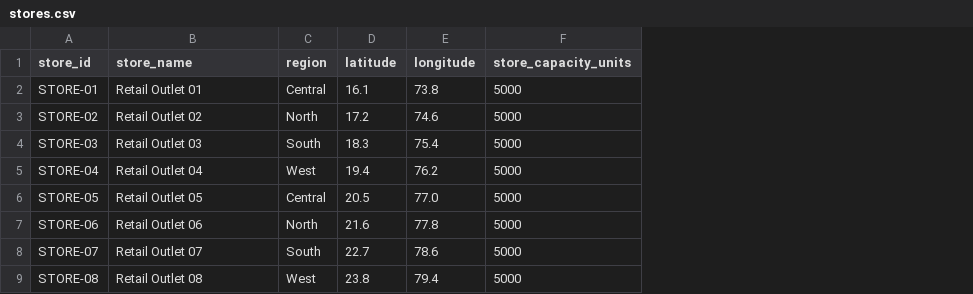
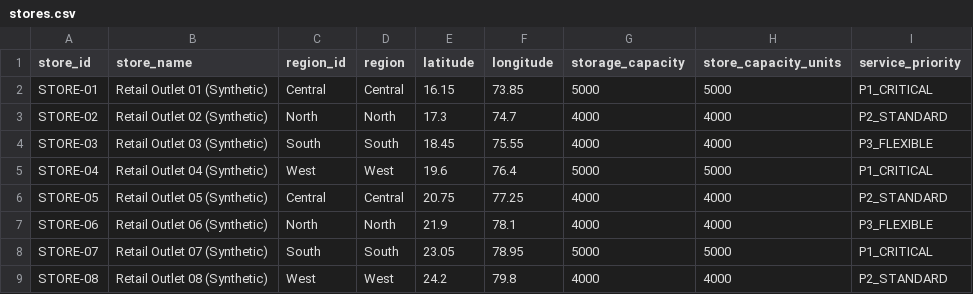
Before and after one commit to Samarthkumbhar99/SGU, a CSV file: data/demo/stores.csv, drawn as a sheet; only a part is shown; addresses are those after the commit; the diff covers the shown part only; the diff names each change by its address in the sheet, - before the commit and + after, or states it on an @@ line.

```diff
--- a/data/demo/stores.csv
+++ b/data/demo/stores.csv
+column C (region_id), rows 2-9: Central | North | South | West | Central | North | South | West
+column G (storage_capacity), rows 2-9: 5000 | 4000 | 4000 | 5000 | 4000 | 4000 | 5000 | 4000
+column I (service_priority), rows 2-9: P1_CRITICAL | P2_STANDARD | P3_FLEXIBLE | P1_CRITICAL | P2_STANDARD | P3_FLEXIBLE | P1_CRITICAL | P2_STANDARD
-B2 (store_name): Retail Outlet 01
+B2 (store_name): Retail Outlet 01 (Synthetic)
-E2 (latitude): 16.1
+E2 (latitude): 16.15
-F2 (longitude): 73.8
+F2 (longitude): 73.85
-B3 (store_name): Retail Outlet 02
+B3 (store_name): Retail Outlet 02 (Synthetic)
-E3 (latitude): 17.2
+E3 (latitude): 17.3
-F3 (longitude): 74.6
+F3 (longitude): 74.7
-H3:H4 (store_capacity_units): 5000
+H3:H4 (store_capacity_units): 4000
-B4 (store_name): Retail Outlet 03
+B4 (store_name): Retail Outlet 03 (Synthetic)
-E4 (latitude): 18.3
+E4 (latitude): 18.45
-F4 (longitude): 75.4
+F4 (longitude): 75.55
-B5 (store_name): Retail Outlet 04
+B5 (store_name): Retail Outlet 04 (Synthetic)
-E5 (latitude): 19.4
+E5 (latitude): 19.6
-F5 (longitude): 76.2
+F5 (longitude): 76.4
-B6 (store_name): Retail Outlet 05
+B6 (store_name): Retail Outlet 05 (Synthetic)
-E6 (latitude): 20.5
+E6 (latitude): 20.75
-F6 (longitude): 77.0
+F6 (longitude): 77.25
-H6:H7 (store_capacity_units): 5000
+H6:H7 (store_capacity_units): 4000
-B7 (store_name): Retail Outlet 06
+B7 (store_name): Retail Outlet 06 (Synthetic)
-E7 (latitude): 21.6
+E7 (latitude): 21.9
-F7 (longitude): 77.8
+F7 (longitude): 78.1
-B8 (store_name): Retail Outlet 07
+B8 (store_name): Retail Outlet 07 (Synthetic)
-E8 (latitude): 22.7
+E8 (latitude): 23.05
-F8 (longitude): 78.6
+F8 (longitude): 78.95
-B9 (store_name): Retail Outlet 08
+B9 (store_name): Retail Outlet 08 (Synthetic)
-E9 (latitude): 23.8
+E9 (latitude): 24.2
-F9 (longitude): 79.4
+F9 (longitude): 79.8
-H9 (store_capacity_units): 5000
+H9 (store_capacity_units): 4000
```
Also changed, not shown: 15 edited cells elsewhere in this file, data/demo/inventory_batches.csv, data/demo/products.csv, 28 other files.
